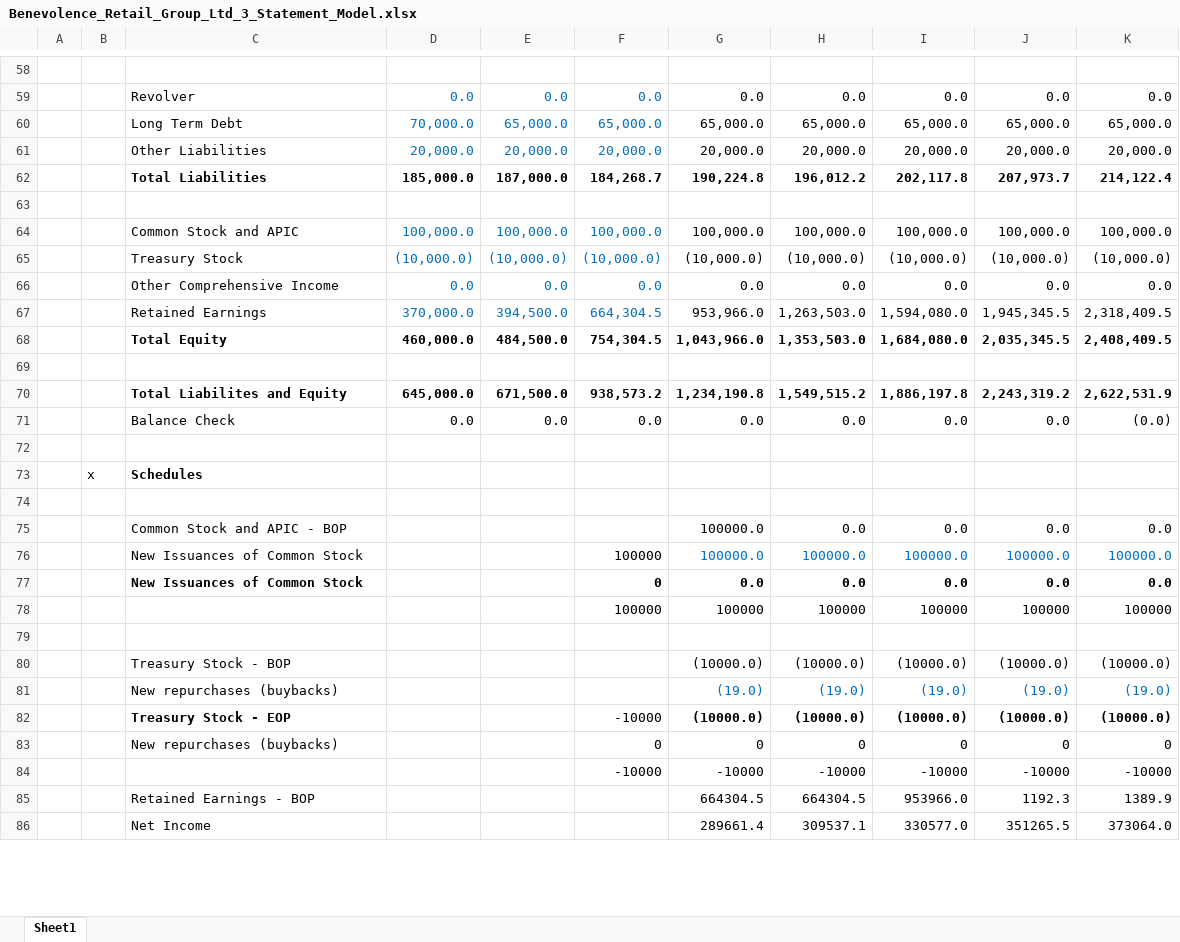
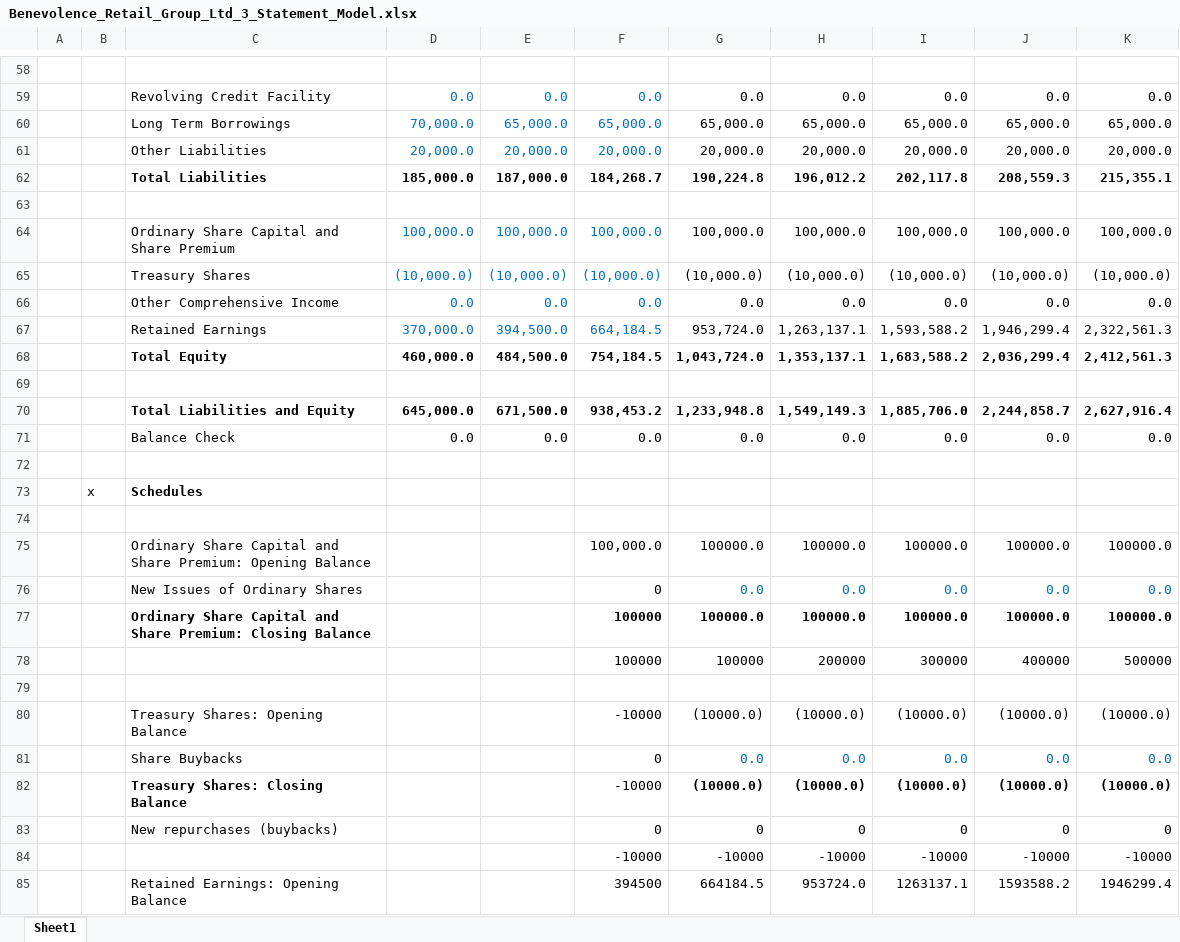
Before and after one commit to YoonisAA/Benevolence-Retail-FPA-Analysis, an Excel workbook: Benevolence_Retail_Group_Ltd_3_Statement_Model.xlsx, sheet Sheet1, drawn as a sheet; only a part is shown, gaps mark what is left out; values as stored, in another font and other column widths than the file's, no borders; removed rows and columns are numbered as before the commit, all else as after; the diff covers the shown part only; the diff names each change by its address in the sheet, - before the commit and + after, or states it on an @@ line.

```diff
--- a/Benevolence_Retail_Group_Ltd_3_Statement_Model.xlsx (sheet Sheet1)
+++ b/Benevolence_Retail_Group_Ltd_3_Statement_Model.xlsx (sheet Sheet1)
-C59: Revolver
+C59: Revolving Credit Facility
-C60: Long Term Debt
+C60: Long Term Borrowings
-J62: 207,973.7
+J62: 208,559.3
-K62: 214,122.4
+K62: 215,355.1
-C64: Common Stock and APIC
+C64: Ordinary Share Capital and Share Premium
-C65: Treasury Stock
+C65: Treasury Shares
-row 67:  |  | Retained Earnings | 370,000.0 | 394,500.0 | 664,304.5 | 953,966.0 | 1,263,503.0 | 1,594,080.0 | 1,945,345.5 | 2,318,409.5
-row 68:  |  | Total Equity | 460,000.0 | 484,500.0 | 754,304.5 | 1,043,966.0 | 1,353,503.0 | 1,684,080.0 | 2,035,345.5 | 2,408,409.5
+row 67:  |  | Retained Earnings | 370,000.0 | 394,500.0 | 664,184.5 | 953,724.0 | 1,263,137.1 | 1,593,588.2 | 1,946,299.4 | 2,322,561.3
+row 68:  |  | Total Equity | 460,000.0 | 484,500.0 | 754,184.5 | 1,043,724.0 | 1,353,137.1 | 1,683,588.2 | 2,036,299.4 | 2,412,561.3
-row 70:  |  | Total Liabilites and Equity | 645,000.0 | 671,500.0 | 938,573.2 | 1,234,190.8 | 1,549,515.2 | 1,886,197.8 | 2,243,319.2 | 2,622,531.9
+row 70:  |  | Total Liabilities and Equity | 645,000.0 | 671,500.0 | 938,453.2 | 1,233,948.8 | 1,549,149.3 | 1,885,706.0 | 2,244,858.7 | 2,627,916.4
-K71: (0.0)
+K71: 0.0
-row 75:  |  | Common Stock and APIC - BOP |  |  |  | 100000.0 | 0.0 | 0.0 | 0.0 | 0.0
-C75: New Issuances of Common Stock
+C75: Ordinary Share Capital and Share Premium: Opening Balance
-F75: 100000
+F75: 100,000.0
-G75:K75 text colour: #0070C0
+G75:K75 text colour: black
-C76: New Issuances of Common Stock
+C76: New Issues of Ordinary Shares
-C76 bold: on
+C76 bold: off
-F76:K76 bold: on
+F76:K76 bold: off
-G76:K76 text colour: black
+G76:K76 text colour: #0070C0
-row 78:  |  |  |  |  | 100000 | 100000 | 100000 | 100000 | 100000 | 100000
+row 77:  |  | Ordinary Share Capital and Share Premium: Closing Balance |  |  | 100000 | 100000.0 | 100000.0 | 100000.0 | 100000.0 | 100000.0
+row 78:  |  |  |  |  | 100000 | 100000 | 200000 | 300000 | 400000 | 500000
-C80: Treasury Stock - BOP
+C80: Treasury Shares: Opening Balance
-F80: (empty)
+F80: -10000
-row 81:  |  | New repurchases (buybacks) |  |  |  | (19.0) | (19.0) | (19.0) | (19.0) | (19.0)
+row 81:  |  | Share Buybacks |  |  | 0 | 0.0 | 0.0 | 0.0 | 0.0 | 0.0
-C82: Treasury Stock - EOP
+C82: Treasury Shares: Closing Balance
-row 85:  |  | Retained Earnings - BOP |  |  |  | 664304.5 | 664304.5 | 953966.0 | 1192.3 | 1389.9
-row 86:  |  | Net Income |  |  |  | 289661.4 | 309537.1 | 330577.0 | 351265.5 | 373064.0
+row 85:  |  | Retained Earnings: Opening Balance |  |  | 394500 | 664184.5 | 953724.0 | 1263137.1 | 1593588.2 | 1946299.4
```
Also changed, not shown: 26 added rows, 25 removed rows, 73 edited cells and cell formats elsewhere in this sheet, formulas that keep their value.
